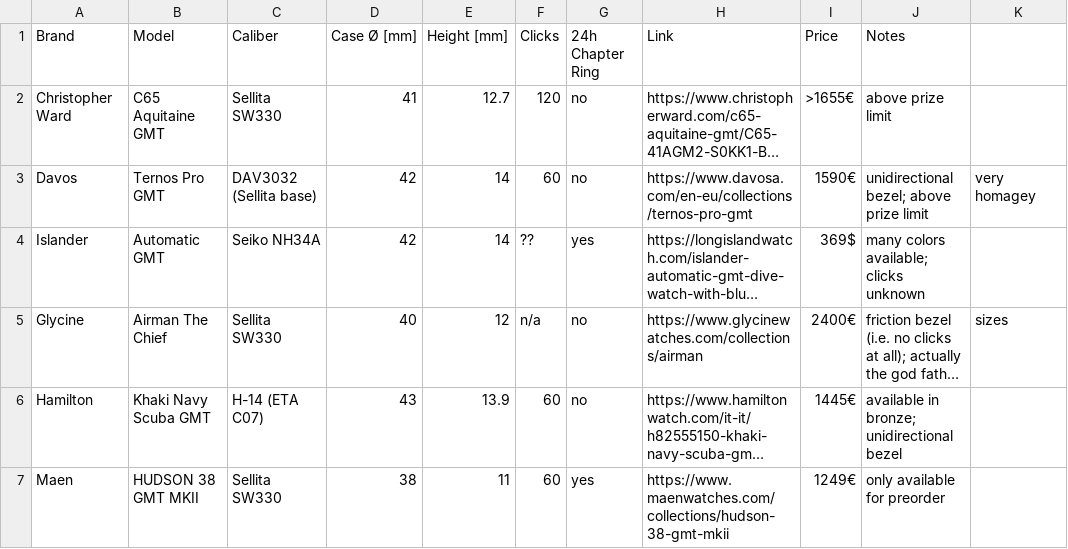
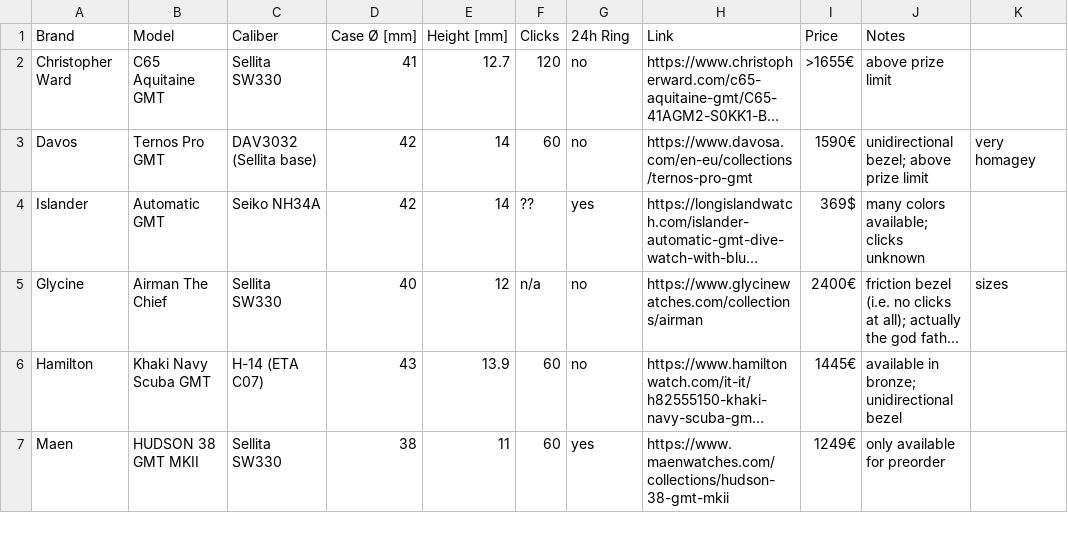
Before and after one commit to 28800/watch-list, a CSV file: data/gmt-watch-list-alt.csv, drawn as a sheet; only a part is shown; long unchanged cells end in …; the diff names each change by its address in the sheet, - before the commit and + after, or states it on an @@ line.

Commit message:
make 24h chapter ring shorter

```diff
--- a/data/gmt-watch-list-alt.csv
+++ b/data/gmt-watch-list-alt.csv
-G1: 24h Chapter Ring
+G1: 24h Ring
```
Also changed, not shown: data/gmt-watch-list.csv.
